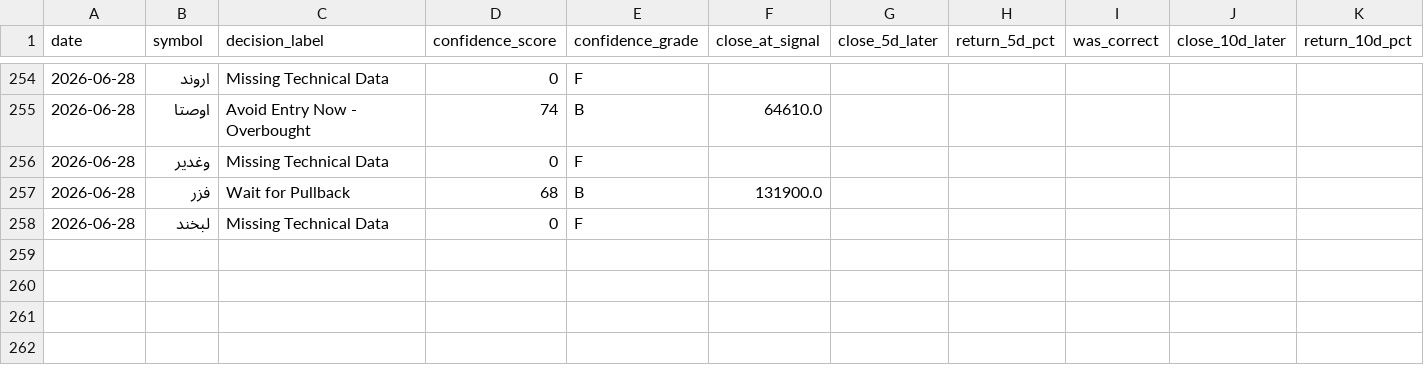
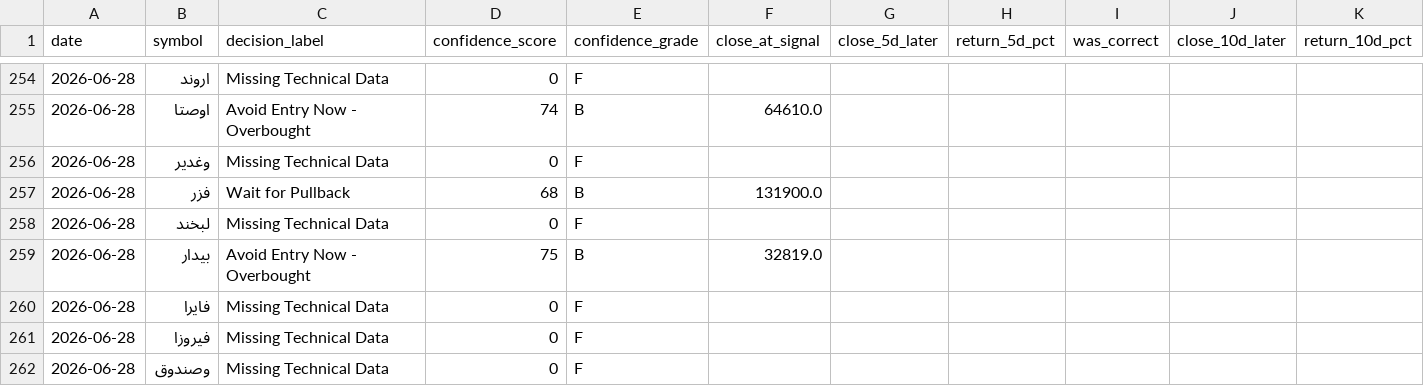
Before and after one commit to mohammadbayati/Iran-Stock-Ai-System, a CSV file: data/signal_log.csv, drawn as a sheet; only a part is shown, gaps mark what is left out; rows hold the shown columns only; the diff names each change by its address in the sheet, - before the commit and + after, or states it on an @@ line.

```diff
--- a/data/signal_log.csv
+++ b/data/signal_log.csv
+row 259: 2026-06-28 | بیدار | Avoid Entry Now - Overbought | 75 | B | 32819.0
+row 260: 2026-06-28 | فايرا | Missing Technical Data | 0 | F
+row 261: 2026-06-28 | فيروزا | Missing Technical Data | 0 | F
+row 262: 2026-06-28 | وصندوق | Missing Technical Data | 0 | F
```
Also changed, not shown: 2 other files.
